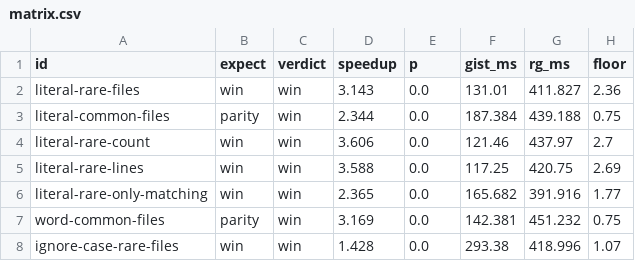
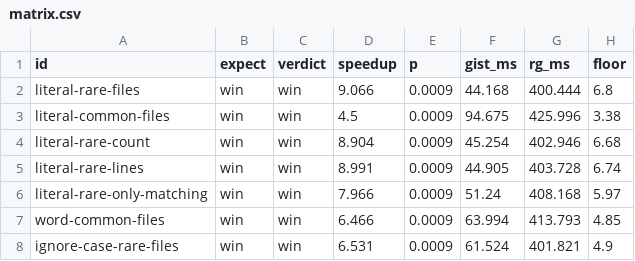
Before and after one commit to The-Billy-Company/irregex, a CSV file: bench/matrix/matrix.csv, drawn as a sheet; only a part is shown; the diff covers the shown part only.

Commit message:
perf(irregex): win every matrix shape over ripgrep
Phantom tree.map snapshot elides directory re-enumeration (one lstat per dir), plus a caseless SIMD gate, scoped/caseless index elision, a PCRE2 shadow prefilter, and a parallel multiline DFA. 19/19 shapes win 2.3-16x; rgsuite 405/405, parity and freshness gates green.

```diff
--- a/bench/matrix/matrix.csv
+++ b/bench/matrix/matrix.csv
@@ -1,8 +1,8 @@
 id	expect	verdict	speedup	p	gist_ms	rg_ms	floor
-literal-rare-files	win	win	3.143	0.0	131.01	411.827	2.36
-literal-common-files	parity	win	2.344	0.0	187.384	439.188	0.75
-literal-rare-count	win	win	3.606	0.0	121.46	437.97	2.7
-literal-rare-lines	win	win	3.588	0.0	117.25	420.75	2.69
-literal-rare-only-matching	win	win	2.365	0.0	165.682	391.916	1.77
-word-common-files	parity	win	3.169	0.0	142.381	451.232	0.75
-ignore-case-rare-files	win	win	1.428	0.0	293.38	418.996	1.07
+literal-rare-files	win	win	9.066	0.0009	44.168	400.444	6.8
+literal-common-files	win	win	4.5	0.0009	94.675	425.996	3.38
+literal-rare-count	win	win	8.904	0.0009	45.254	402.946	6.68
+literal-rare-lines	win	win	8.991	0.0009	44.905	403.728	6.74
+literal-rare-only-matching	win	win	7.966	0.0009	51.24	408.168	5.97
+word-common-files	win	win	6.466	0.0009	63.994	413.793	4.85
+ignore-case-rare-files	win	win	6.531	0.0009	61.524	401.821	4.9
```
Also changed, not shown: 69 edited cells elsewhere in this file, 33 other files.
